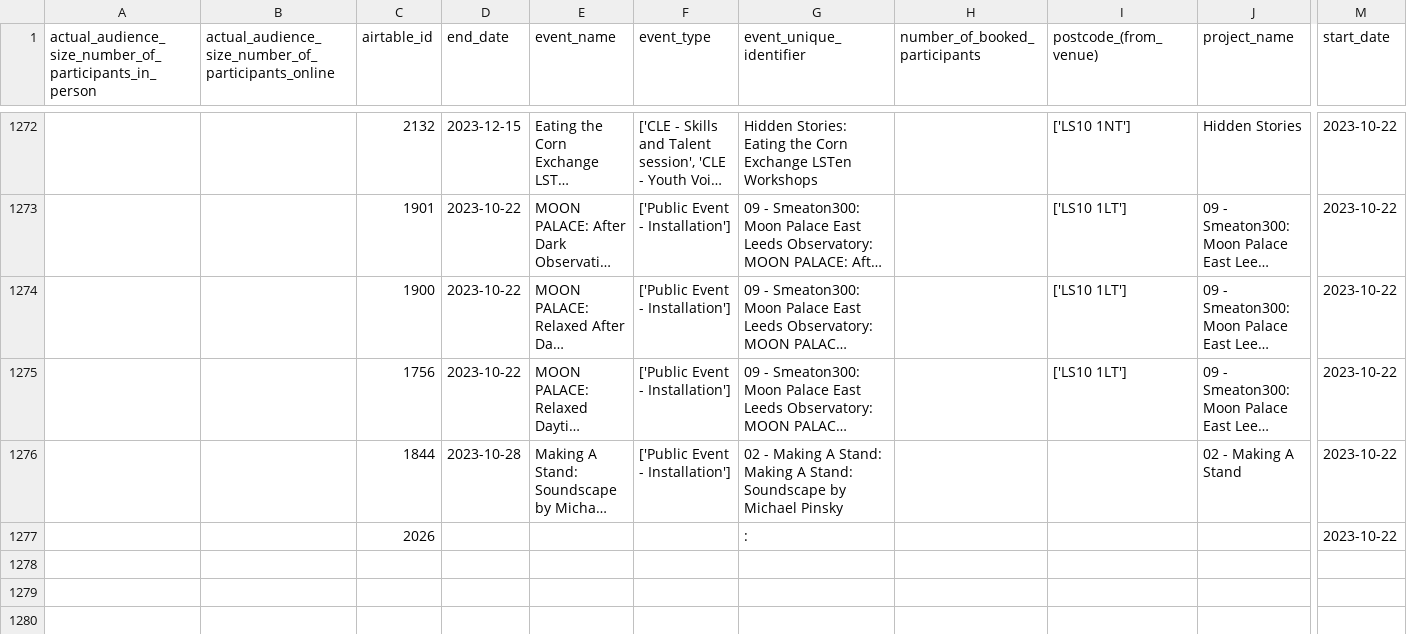
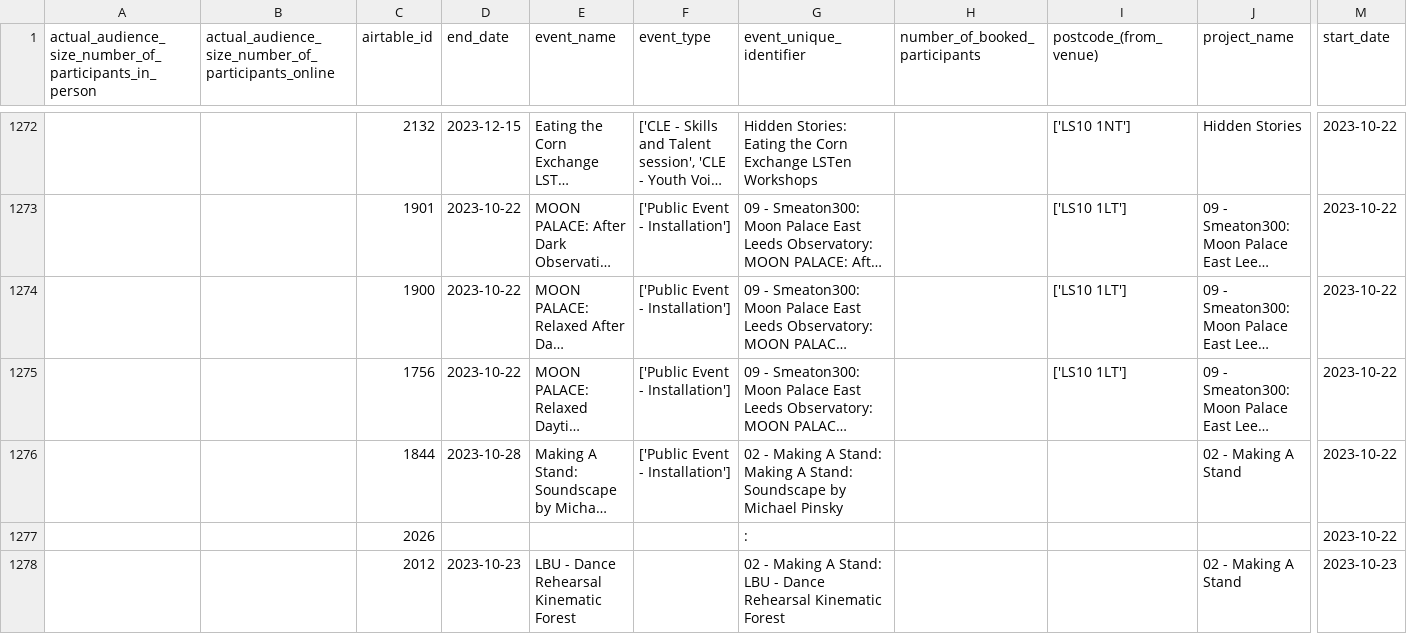
Before and after one commit to open-innovations/leeds-2023, a CSV file: data/metrics/events/master/all.csv, drawn as a sheet; only a part is shown, gaps mark what is left out; long unchanged cells end in …; rows hold the shown columns only; the diff names each change by its address in the sheet, - before the commit and + after, or states it on an @@ line.

```diff
--- a/data/metrics/events/master/all.csv
+++ b/data/metrics/events/master/all.csv
+row 1278:  |  | 2012 | 2023-10-23 | LBU - Dance Rehearsal Kinematic Forest |  | 02 - Making A Stand: LBU - Dance Rehearsal Kinematic Forest |  |  | 02 - Making A Stand | 2023-10-23
```
Also changed, not shown: data/metrics/events/promote-events/events.csv, data/metrics/events/tickets/orders.csv, 23 other files.
